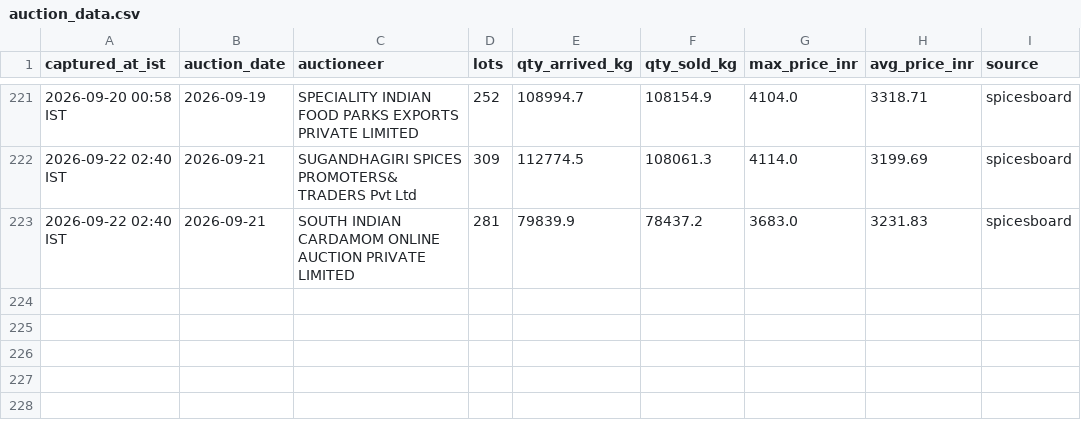
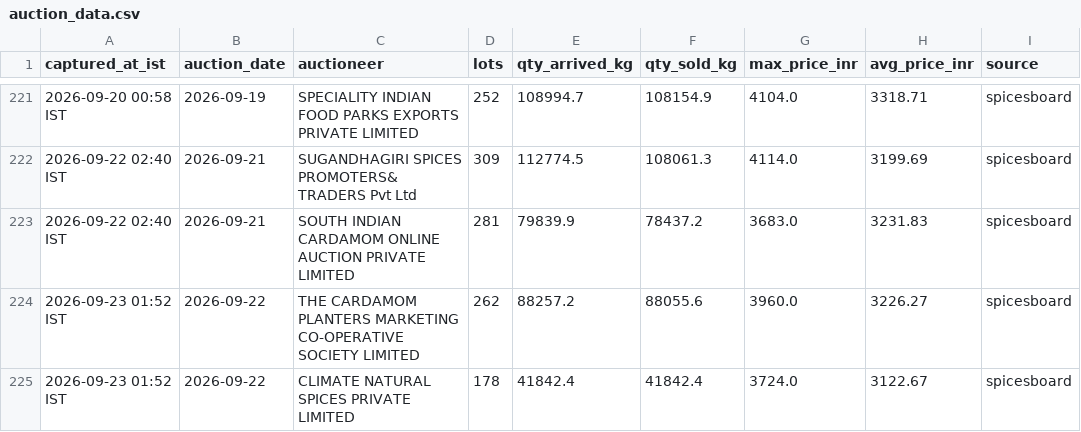
Before and after one commit to ArunSony2015/cardamom-scraper, a CSV file: data/auction_data.csv, drawn as a sheet; only a part is shown, gaps mark what is left out; the diff names each change by its address in the sheet, - before the commit and + after, or states it on an @@ line.

```diff
--- a/data/auction_data.csv
+++ b/data/auction_data.csv
+row 224: 2026-09-23 01:52 IST | 2026-09-22 | THE CARDAMOM PLANTERS MARKETING CO-OPERATIVE SOCIETY LIMITED | 262 | 88257.2 | 88055.6 | 3960.0 | 3226.27 | spicesboard
+row 225: 2026-09-23 01:52 IST | 2026-09-22 | CLIMATE NATURAL SPICES PRIVATE LIMITED | 178 | 41842.4 | 41842.4 | 3724.0 | 3122.67 | spicesboard
```
